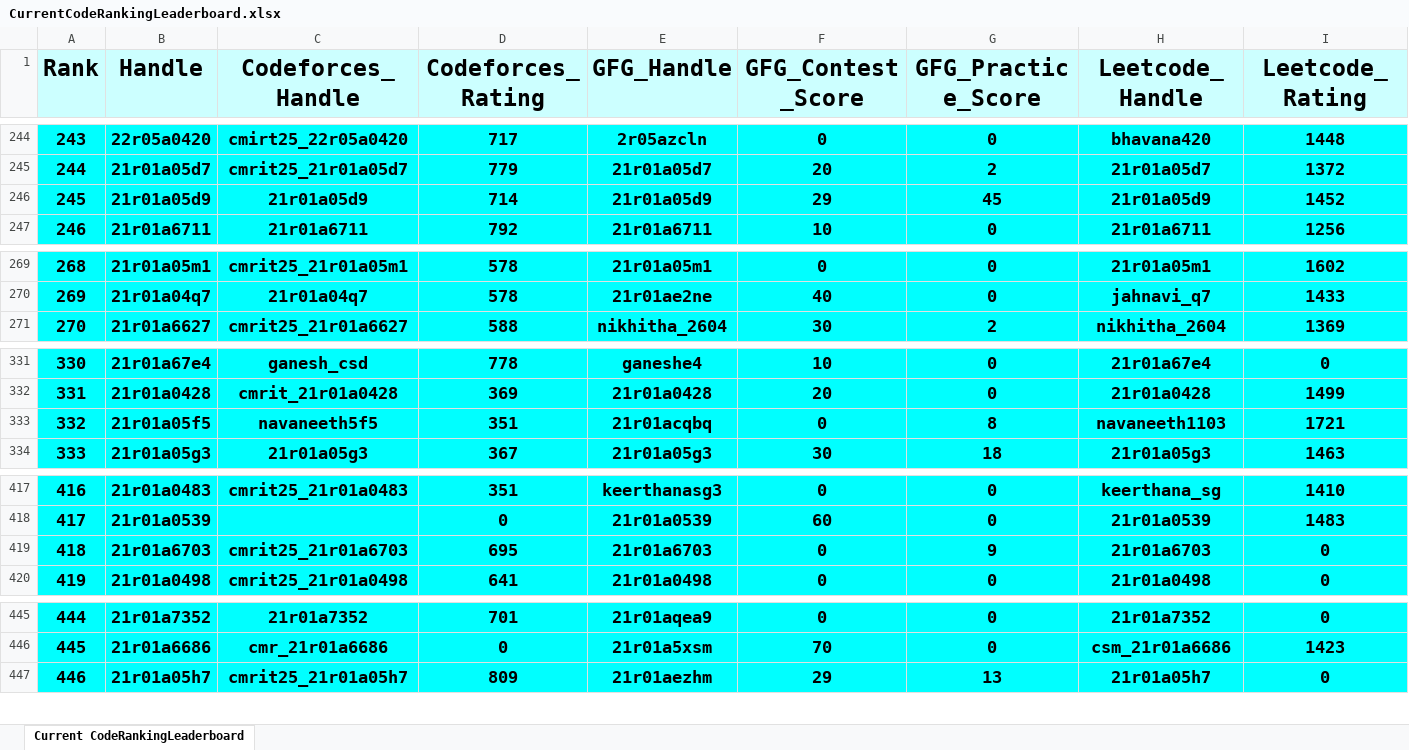
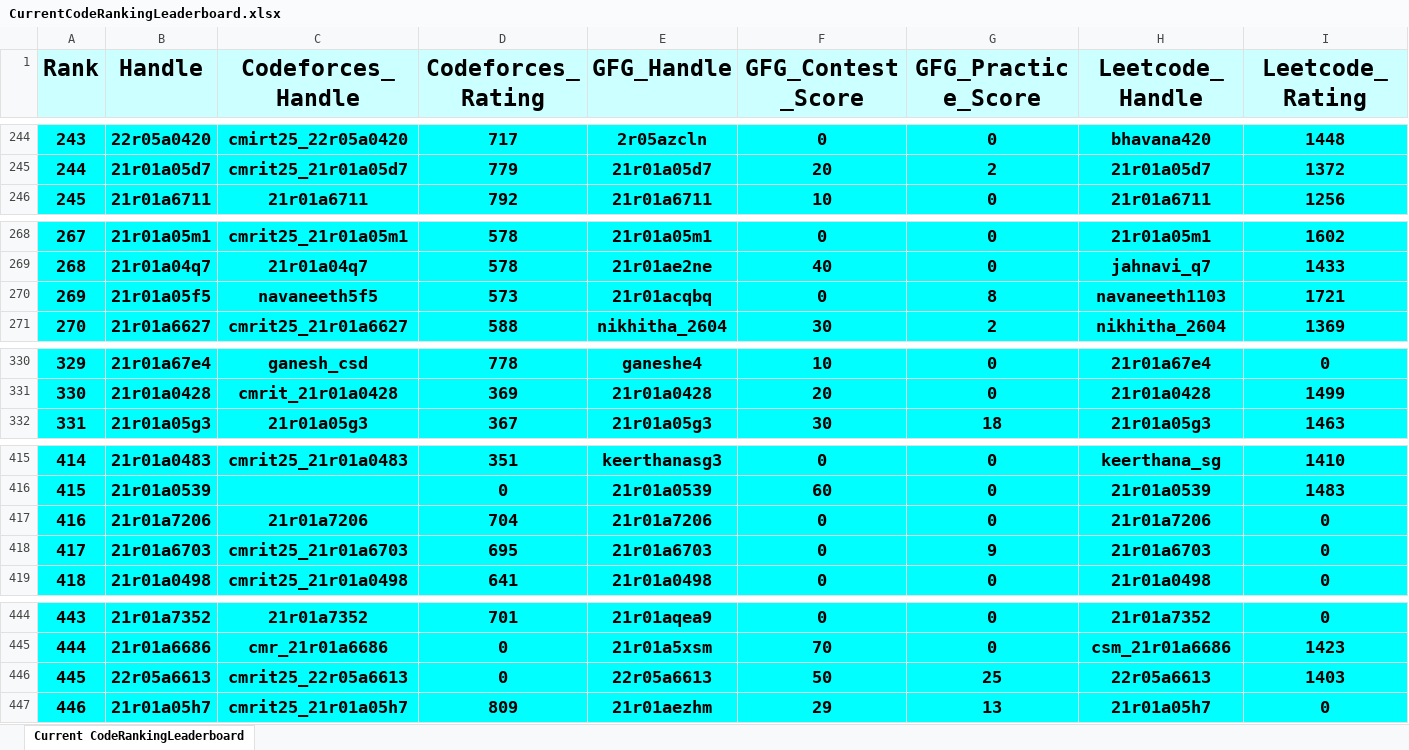
Before and after one commit to dog-broad/CodeRankingLeaderboardCLI, an Excel workbook: LeaderboardsStorage/CurrentCodeRankingLeaderboard.xlsx, sheet Current CodeRankingLeaderboard, drawn as a sheet; only a part is shown, gaps mark what is left out; values as stored, in another font and other column widths than the file's, no borders; removed rows and columns are numbered as before the commit, all else as after; rows hold the shown columns only; the diff covers the shown part only; the diff names each change by its address in the sheet, - before the commit and + after, or states it on an @@ line.

```diff
--- a/LeaderboardsStorage/CurrentCodeRankingLeaderboard.xlsx (sheet Current CodeRankingLeaderboard)
+++ b/LeaderboardsStorage/CurrentCodeRankingLeaderboard.xlsx (sheet Current CodeRankingLeaderboard)
@@ column A (Rank) renumbered between rows 9 and 550 @@
-row 246: 245 | 21r01a05d9 | 21r01a05d9 | 714 | 21r01a05d9 | 29 | 45 | 21r01a05d9 | 1452
+row 270: 269 | 21r01a05f5 | navaneeth5f5 | 573 | 21r01acqbq | 0 | 8 | navaneeth1103 | 1721
-row 333: 332 | 21r01a05f5 | navaneeth5f5 | 351 | 21r01acqbq | 0 | 8 | navaneeth1103 | 1721
+row 417: 416 | 21r01a7206 | 21r01a7206 | 704 | 21r01a7206 | 0 | 0 | 21r01a7206 | 0
+row 446: 445 | 22r05a6613 | cmrit25_22r05a6613 | 0 | 22r05a6613 | 50 | 25 | 22r05a6613 | 1403
```
Also changed, not shown: 7 added rows, 8 removed rows and 4 edited cells elsewhere in this sheet, 1 other file.
